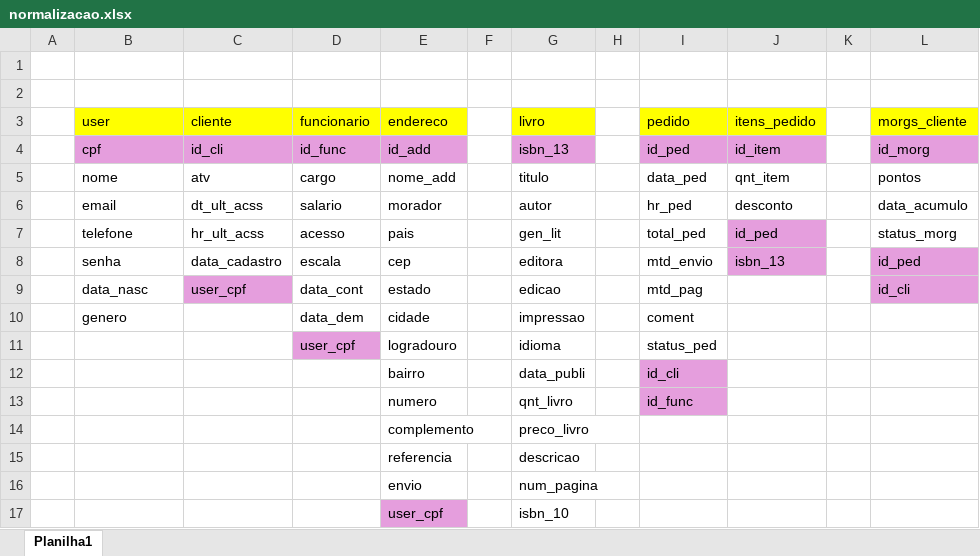
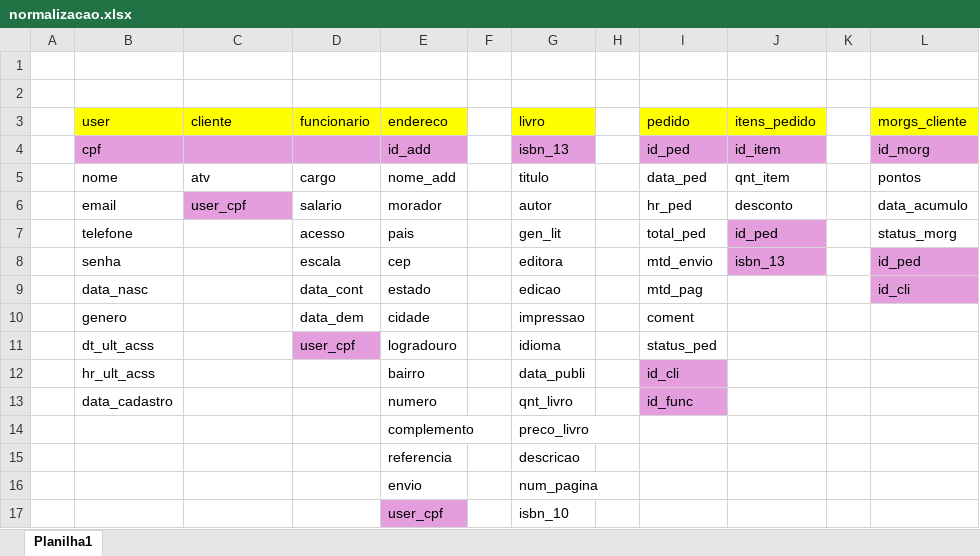
Before and after one commit to SuitedRaccoon/FataMorgana, an Excel workbook: Morganum/normalizacao.xlsx, sheet Planilha1, drawn as a sheet; only a part is shown; values as stored, in another font and other column widths than the file's, no borders; the diff names each change by its address in the sheet, - before the commit and + after, or states it on an @@ line.

```diff
--- a/Morganum/normalizacao.xlsx (sheet Planilha1)
+++ b/Morganum/normalizacao.xlsx (sheet Planilha1)
-C4 (cliente): id_cli
+C4 (cliente): (empty)
-D4 (funcionario): id_func
+D4 (funcionario): (empty)
-C6 (cliente): dt_ult_acss
+C6 (cliente): user_cpf
-C6 fill: none
+C6 fill: #E59EDD
-C7 (cliente): hr_ult_acss
+C7 (cliente): (empty)
-C8 (cliente): data_cadastro
+C8 (cliente): (empty)
-C9 (cliente): user_cpf
+C9 (cliente): (empty)
-C9 fill: #E59EDD
+C9 fill: none
-B11 (user): (empty)
+B11 (user): dt_ult_acss
-B12 (user): (empty)
+B12 (user): hr_ult_acss
-B13 (user): (empty)
+B13 (user): data_cadastro
```
Also changed, not shown: 2 other files.
